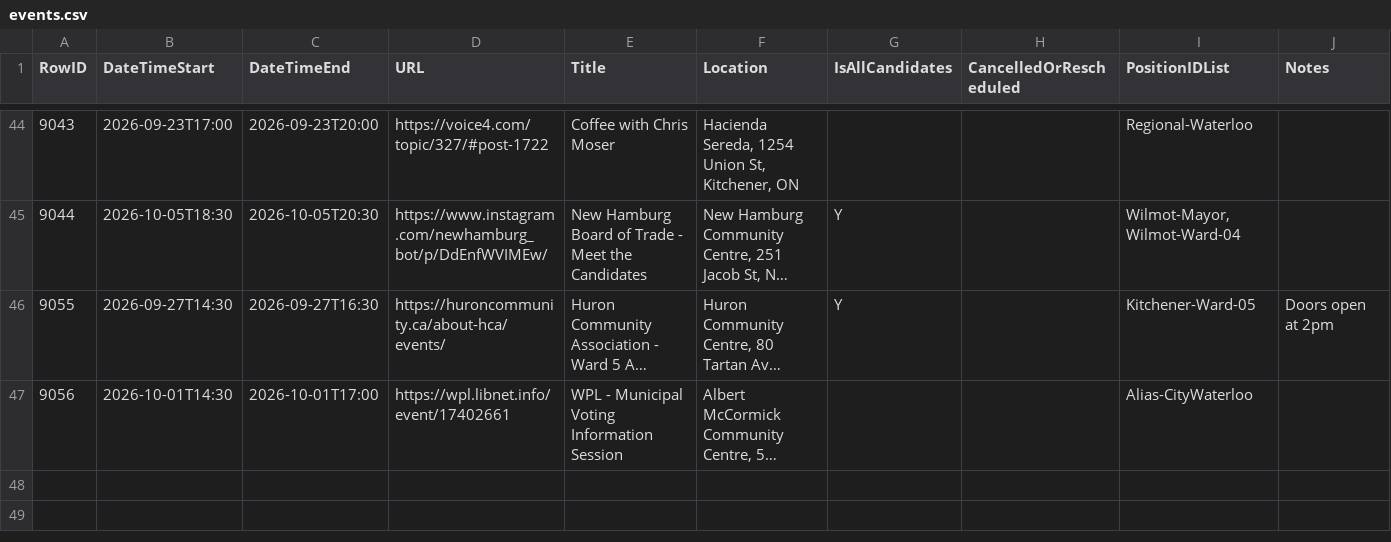
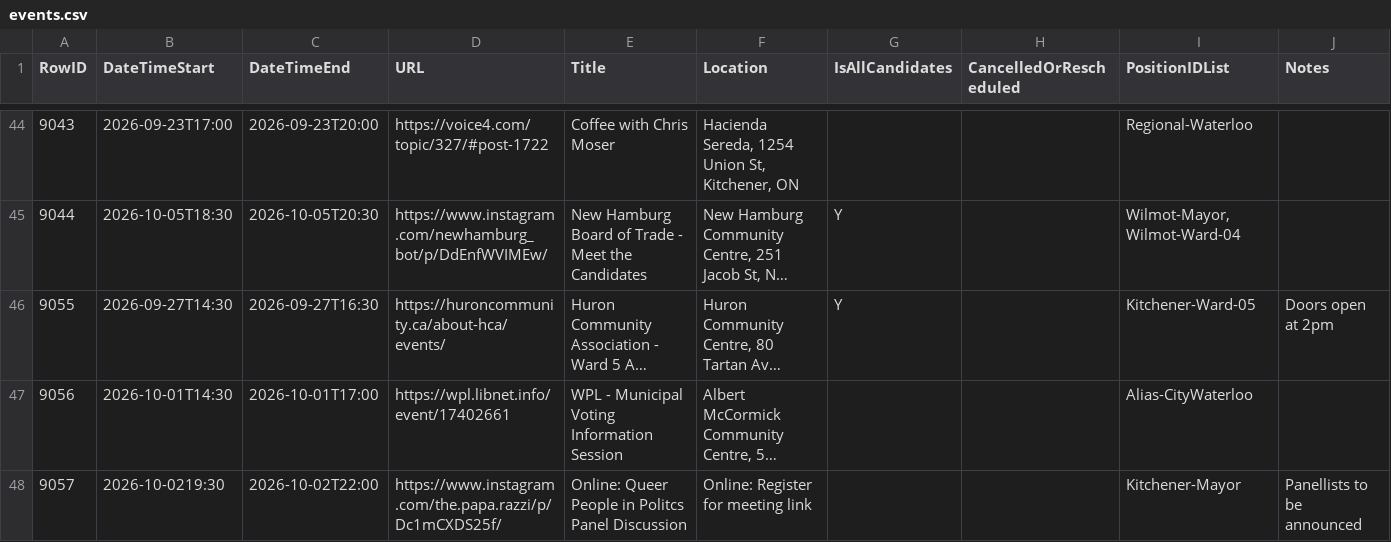
Before and after one commit to CivicTechWR/WRVotesMunicipal2026, a CSV file: docs/_data/sync/events.csv, drawn as a sheet; only a part is shown, gaps mark what is left out; long unchanged cells end in …; the diff names each change by its address in the sheet, - before the commit and + after, or states it on an @@ line.

Commit message:
Auto-commit: updated events.csv, media.csv from Google Docs

```diff
--- a/docs/_data/sync/events.csv
+++ b/docs/_data/sync/events.csv
+row 48: 9057 | 2026-10-0219:30 | 2026-10-02T22:00 | https://www.instagram.com/the.papa.razzi/p/Dc1mCXDS25f/ | Online: Queer People in Politcs Panel Discussion | Online: Register for meeting link |  |  | Kitchener-Mayor | Panellists to be announced
```
Also changed, not shown: docs/_data/sync/media.csv.
